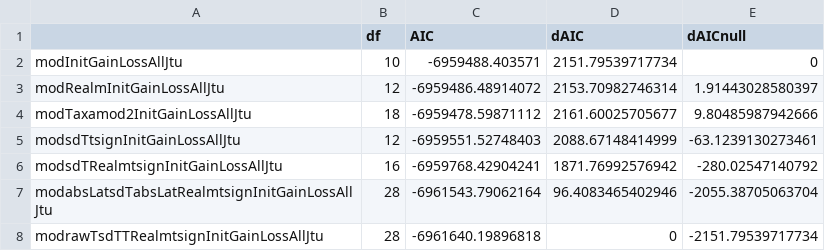
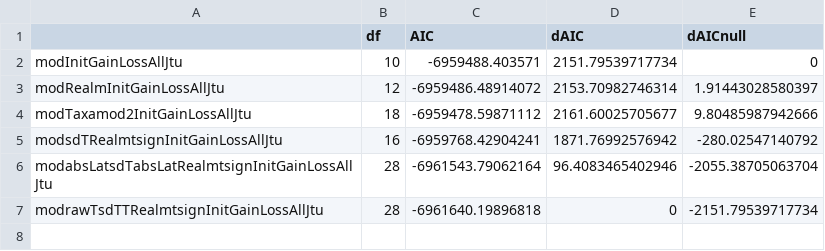
Before and after one commit to pinskylab/climate_community_crossrealm, a CSV file: figures/tableS6.csv, drawn as a sheet; the diff names each change by its address in the sheet, - before the commit and + after, or states it on an @@ line.

Commit message:
Continue integrating Jtu.init models into figures and tables. Fig. 2 version with colored points.

```diff
--- a/figures/tableS6.csv
+++ b/figures/tableS6.csv
-row 5: modsdTtsignInitGainLossAllJtu | 12 | -6959551.52748403 | 2088.67148414999 | -63.1239130273461
```
Also changed, not shown: 3 other files.
